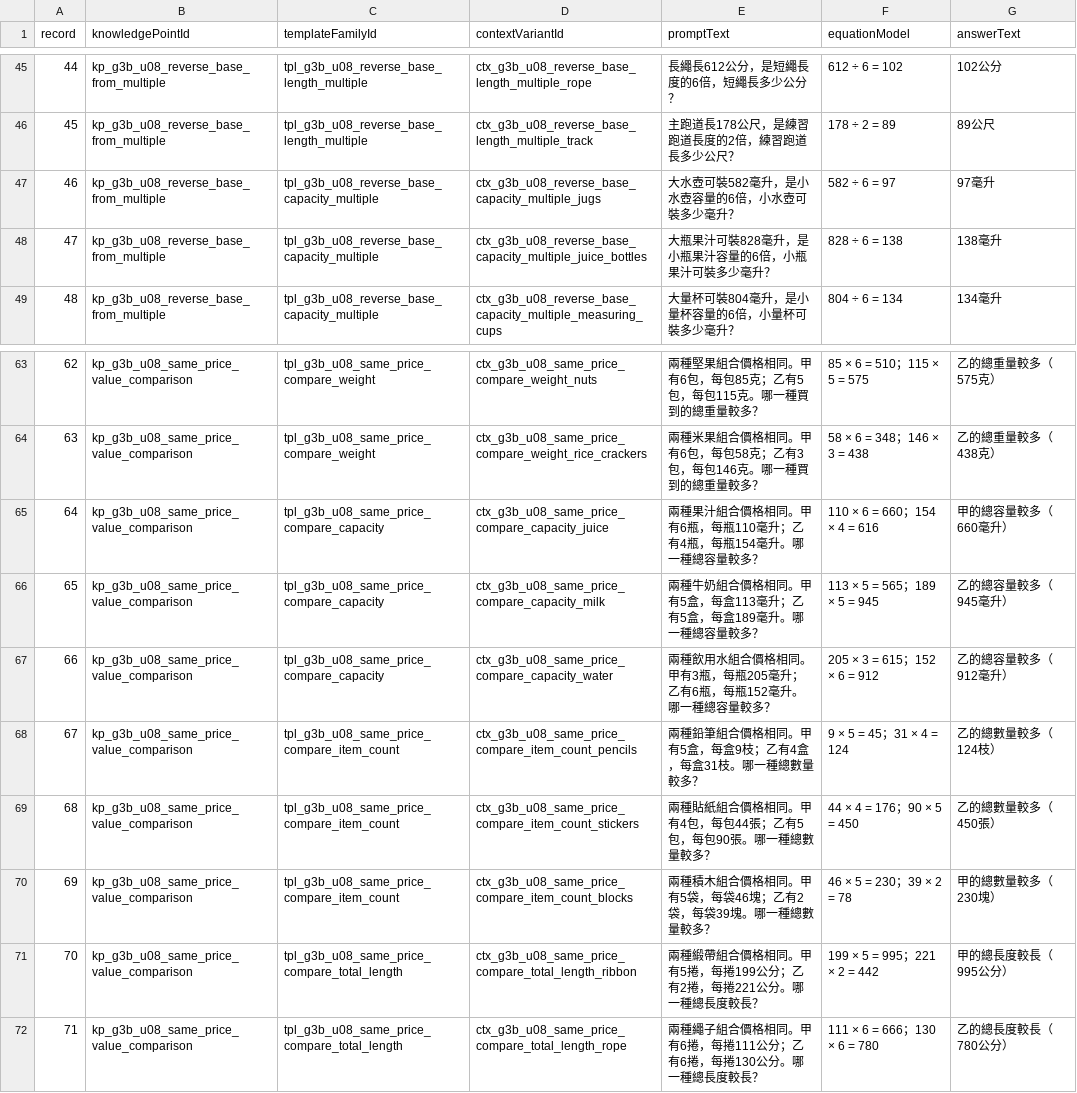
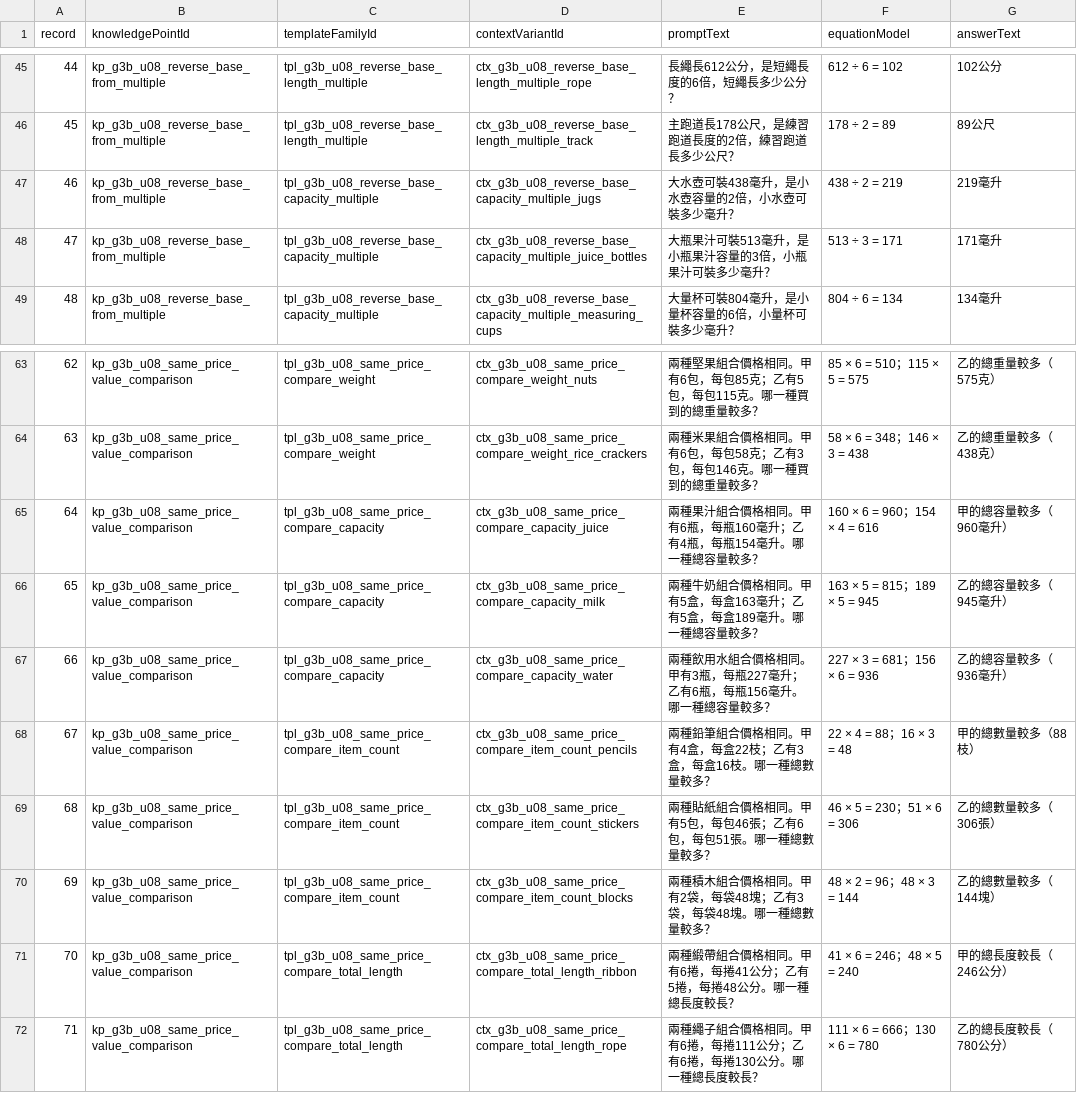
Before and after one commit to cobelinfuture-Kobel/taiwan-elementary-math-generator, a TSV file: docs/curriculum/output/S58E_G3B_U08_HUMAN_READBACK_COMPACT.tsv, drawn as a sheet; only a part is shown, gaps mark what is left out; the diff covers the shown part only.

```diff
--- a/docs/curriculum/output/S58E_G3B_U08_HUMAN_READBACK_COMPACT.tsv
+++ b/docs/curriculum/output/S58E_G3B_U08_HUMAN_READBACK_COMPACT.tsv
@@ -46,4 +46,4 @@ record	knowledgePointId	templateFamilyId	contextVariantId	promptText	equationMod
 45	kp_g3b_u08_reverse_base_from_multiple	tpl_g3b_u08_reverse_base_length_multiple	ctx_g3b_u08_reverse_base_length_multiple_track	主跑道長178公尺，是練習跑道長度的2倍，練習跑道長多少公尺？	178 ÷ 2 = 89	89公尺
-46	kp_g3b_u08_reverse_base_from_multiple	tpl_g3b_u08_reverse_base_capacity_multiple	ctx_g3b_u08_reverse_base_capacity_multiple_jugs	大水壺可裝582毫升，是小水壺容量的6倍，小水壺可裝多少毫升？	582 ÷ 6 = 97	97毫升
-47	kp_g3b_u08_reverse_base_from_multiple	tpl_g3b_u08_reverse_base_capacity_multiple	ctx_g3b_u08_reverse_base_capacity_multiple_juice_bottles	大瓶果汁可裝828毫升，是小瓶果汁容量的6倍，小瓶果汁可裝多少毫升？	828 ÷ 6 = 138	138毫升
+46	kp_g3b_u08_reverse_base_from_multiple	tpl_g3b_u08_reverse_base_capacity_multiple	ctx_g3b_u08_reverse_base_capacity_multiple_jugs	大水壺可裝438毫升，是小水壺容量的2倍，小水壺可裝多少毫升？	438 ÷ 2 = 219	219毫升
+47	kp_g3b_u08_reverse_base_from_multiple	tpl_g3b_u08_reverse_base_capacity_multiple	ctx_g3b_u08_reverse_base_capacity_multiple_juice_bottles	大瓶果汁可裝513毫升，是小瓶果汁容量的3倍，小瓶果汁可裝多少毫升？	513 ÷ 3 = 171	171毫升
 48	kp_g3b_u08_reverse_base_from_multiple	tpl_g3b_u08_reverse_base_capacity_multiple	ctx_g3b_u08_reverse_base_capacity_multiple_measuring_cups	大量杯可裝804毫升，是小量杯容量的6倍，小量杯可裝多少毫升？	804 ÷ 6 = 134	134毫升
@@ -64,9 +64,9 @@ record	knowledgePointId	templateFamilyId	contextVariantId	promptText	equationMod
 63	kp_g3b_u08_same_price_value_comparison	tpl_g3b_u08_same_price_compare_weight	ctx_g3b_u08_same_price_compare_weight_rice_crackers	兩種米果組合價格相同。甲有6包，每包58克；乙有3包，每包146克。哪一種買到的總重量較多？	58 × 6 = 348；146 × 3 = 438	乙的總重量較多（438克）
-64	kp_g3b_u08_same_price_value_comparison	tpl_g3b_u08_same_price_compare_capacity	ctx_g3b_u08_same_price_compare_capacity_juice	兩種果汁組合價格相同。甲有6瓶，每瓶110毫升；乙有4瓶，每瓶154毫升。哪一種總容量較多？	110 × 6 = 660；154 × 4 = 616	甲的總容量較多（660毫升）
-65	kp_g3b_u08_same_price_value_comparison	tpl_g3b_u08_same_price_compare_capacity	ctx_g3b_u08_same_price_compare_capacity_milk	兩種牛奶組合價格相同。甲有5盒，每盒113毫升；乙有5盒，每盒189毫升。哪一種總容量較多？	113 × 5 = 565；189 × 5 = 945	乙的總容量較多（945毫升）
-66	kp_g3b_u08_same_price_value_comparison	tpl_g3b_u08_same_price_compare_capacity	ctx_g3b_u08_same_price_compare_capacity_water	兩種飲用水組合價格相同。甲有3瓶，每瓶205毫升；乙有6瓶，每瓶152毫升。哪一種總容量較多？	205 × 3 = 615；152 × 6 = 912	乙的總容量較多（912毫升）
-67	kp_g3b_u08_same_price_value_comparison	tpl_g3b_u08_same_price_compare_item_count	ctx_g3b_u08_same_price_compare_item_count_pencils	兩種鉛筆組合價格相同。甲有5盒，每盒9枝；乙有4盒，每盒31枝。哪一種總數量較多？	9 × 5 = 45；31 × 4 = 124	乙的總數量較多（124枝）
-68	kp_g3b_u08_same_price_value_comparison	tpl_g3b_u08_same_price_compare_item_count	ctx_g3b_u08_same_price_compare_item_count_stickers	兩種貼紙組合價格相同。甲有4包，每包44張；乙有5包，每包90張。哪一種總數量較多？	44 × 4 = 176；90 × 5 = 450	乙的總數量較多（450張）
-69	kp_g3b_u08_same_price_value_comparison	tpl_g3b_u08_same_price_compare_item_count	ctx_g3b_u08_same_price_compare_item_count_blocks	兩種積木組合價格相同。甲有5袋，每袋46塊；乙有2袋，每袋39塊。哪一種總數量較多？	46 × 5 = 230；39 × 2 = 78	甲的總數量較多（230塊）
-70	kp_g3b_u08_same_price_value_comparison	tpl_g3b_u08_same_price_compare_total_length	ctx_g3b_u08_same_price_compare_total_length_ribbon	兩種緞帶組合價格相同。甲有5捲，每捲199公分；乙有2捲，每捲221公分。哪一種總長度較長？	199 × 5 = 995；221 × 2 = 442	甲的總長度較長（995公分）
+64	kp_g3b_u08_same_price_value_comparison	tpl_g3b_u08_same_price_compare_capacity	ctx_g3b_u08_same_price_compare_capacity_juice	兩種果汁組合價格相同。甲有6瓶，每瓶160毫升；乙有4瓶，每瓶154毫升。哪一種總容量較多？	160 × 6 = 960；154 × 4 = 616	甲的總容量較多（960毫升）
+65	kp_g3b_u08_same_price_value_comparison	tpl_g3b_u08_same_price_compare_capacity	ctx_g3b_u08_same_price_compare_capacity_milk	兩種牛奶組合價格相同。甲有5盒，每盒163毫升；乙有5盒，每盒189毫升。哪一種總容量較多？	163 × 5 = 815；189 × 5 = 945	乙的總容量較多（945毫升）
+66	kp_g3b_u08_same_price_value_comparison	tpl_g3b_u08_same_price_compare_capacity	ctx_g3b_u08_same_price_compare_capacity_water	兩種飲用水組合價格相同。甲有3瓶，每瓶227毫升；乙有6瓶，每瓶156毫升。哪一種總容量較多？	227 × 3 = 681；156 × 6 = 936	乙的總容量較多（936毫升）
+67	kp_g3b_u08_same_price_value_comparison	tpl_g3b_u08_same_price_compare_item_count	ctx_g3b_u08_same_price_compare_item_count_pencils	兩種鉛筆組合價格相同。甲有4盒，每盒22枝；乙有3盒，每盒16枝。哪一種總數量較多？	22 × 4 = 88；16 × 3 = 48	甲的總數量較多（88枝）
+68	kp_g3b_u08_same_price_value_comparison	tpl_g3b_u08_same_price_compare_item_count	ctx_g3b_u08_same_price_compare_item_count_stickers	兩種貼紙組合價格相同。甲有5包，每包46張；乙有6包，每包51張。哪一種總數量較多？	46 × 5 = 230；51 × 6 = 306	乙的總數量較多（306張）
+69	kp_g3b_u08_same_price_value_comparison	tpl_g3b_u08_same_price_compare_item_count	ctx_g3b_u08_same_price_compare_item_count_blocks	兩種積木組合價格相同。甲有2袋，每袋48塊；乙有3袋，每袋48塊。哪一種總數量較多？	48 × 2 = 96；48 × 3 = 144	乙的總數量較多（144塊）
+70	kp_g3b_u08_same_price_value_comparison	tpl_g3b_u08_same_price_compare_total_length	ctx_g3b_u08_same_price_compare_total_length_ribbon	兩種緞帶組合價格相同。甲有6捲，每捲41公分；乙有5捲，每捲48公分。哪一種總長度較長？	41 × 6 = 246；48 × 5 = 240	甲的總長度較長（246公分）
 71	kp_g3b_u08_same_price_value_comparison	tpl_g3b_u08_same_price_compare_total_length	ctx_g3b_u08_same_price_compare_total_length_rope	兩種繩子組合價格相同。甲有6捲，每捲111公分；乙有6捲，每捲130公分。哪一種總長度較長？	111 × 6 = 666；130 × 6 = 780	乙的總長度較長（780公分）
```
Also changed, not shown: 18 edited cells elsewhere in this file, 7 other files.
